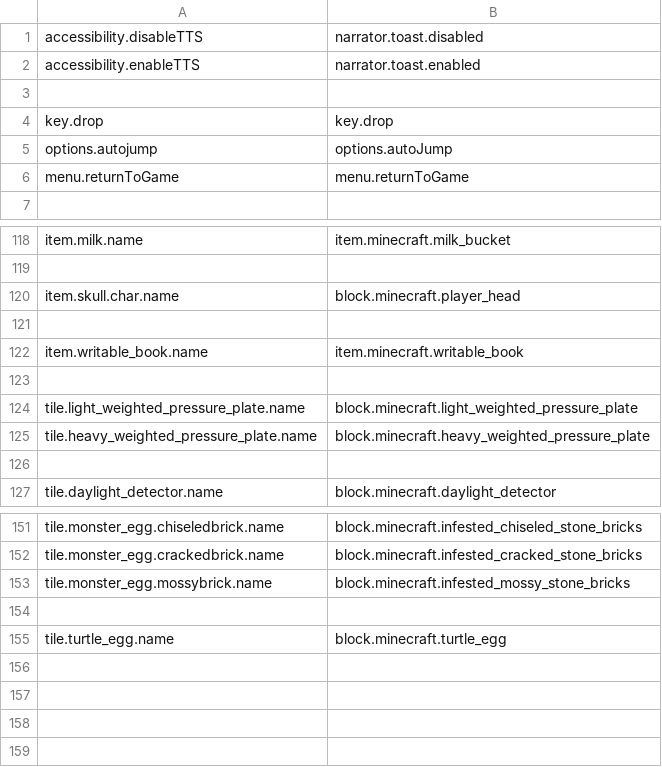
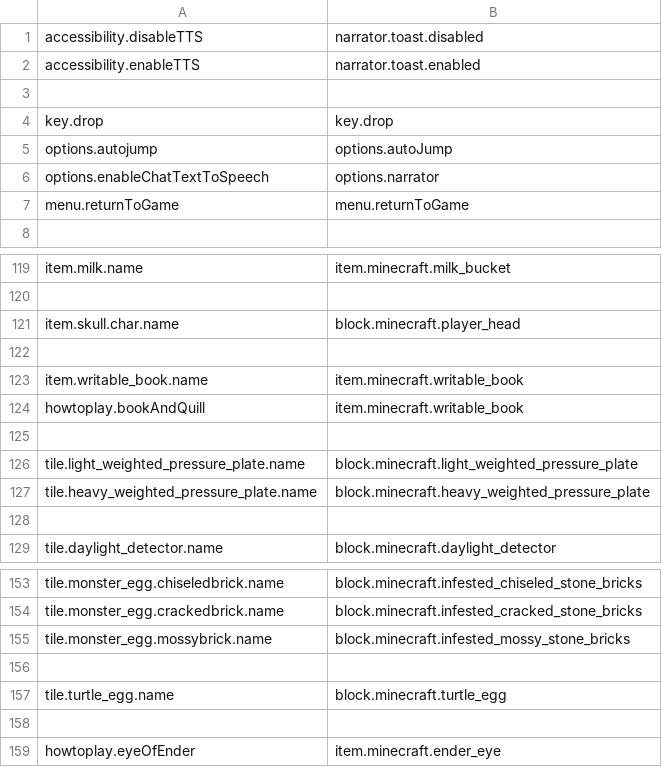
Before and after one commit to Madis0/mc-language-porter, a CSV file: extra-mappings.csv, drawn as a sheet; only a part is shown, gaps mark what is left out; the diff names each change by its address in the sheet, - before the commit and + after, or states it on an @@ line.

Commit message:
Added some mappings

```diff
--- a/extra-mappings.csv
+++ b/extra-mappings.csv
+row 6: options.enableChatTextToSpeech | options.narrator
+row 124: howtoplay.bookAndQuill | item.minecraft.writable_book
+row 158: (empty)
+row 159: howtoplay.eyeOfEnder | item.minecraft.ender_eye
```
